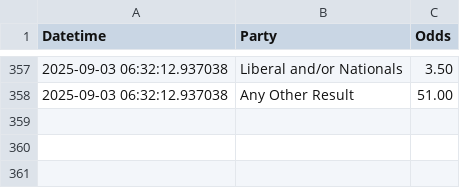
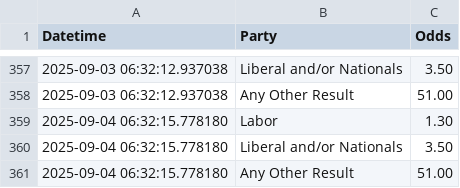
Before and after one commit to bpalmer4/Election-2028, a CSV file: betting-data/sportsbet-2028-election-winner.csv, drawn as a sheet; only a part is shown, gaps mark what is left out; the diff names each change by its address in the sheet, - before the commit and + after, or states it on an @@ line.

Commit message:
betting market update

```diff
--- a/betting-data/sportsbet-2028-election-winner.csv
+++ b/betting-data/sportsbet-2028-election-winner.csv
+row 359: 2025-09-04 06:32:15.778180 | Labor | 1.30
+row 360: 2025-09-04 06:32:15.778180 | Liberal and/or Nationals | 3.50
+row 361: 2025-09-04 06:32:15.778180 | Any Other Result | 51.00
```
